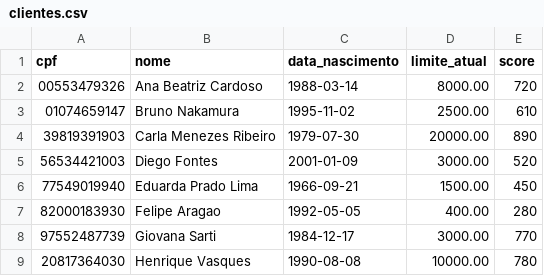
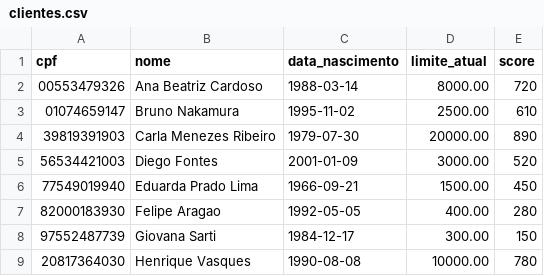
Before and after one commit to Leopcmelo/banco-agil, a CSV file: data/clientes.csv, drawn as a sheet.

```diff
--- a/data/clientes.csv
+++ b/data/clientes.csv
@@ -7,3 +7,3 @@ cpf,nome,data_nascimento,limite_atual,score
 82000183930,Felipe Aragao,1992-05-05,400.00,280
-97552487739,Giovana Sarti,1984-12-17,3000.00,770
+97552487739,Giovana Sarti,1984-12-17,300.00,150
 20817364030,Henrique Vasques,1990-08-08,10000.00,780
```
Also changed, not shown: 8 other files.
